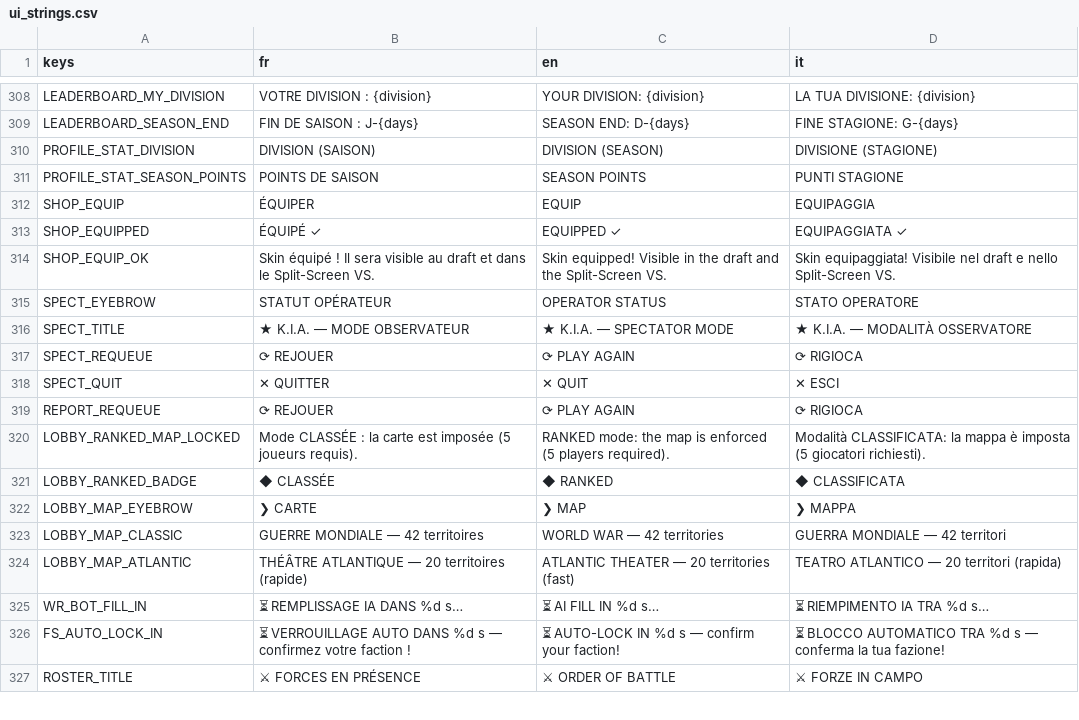
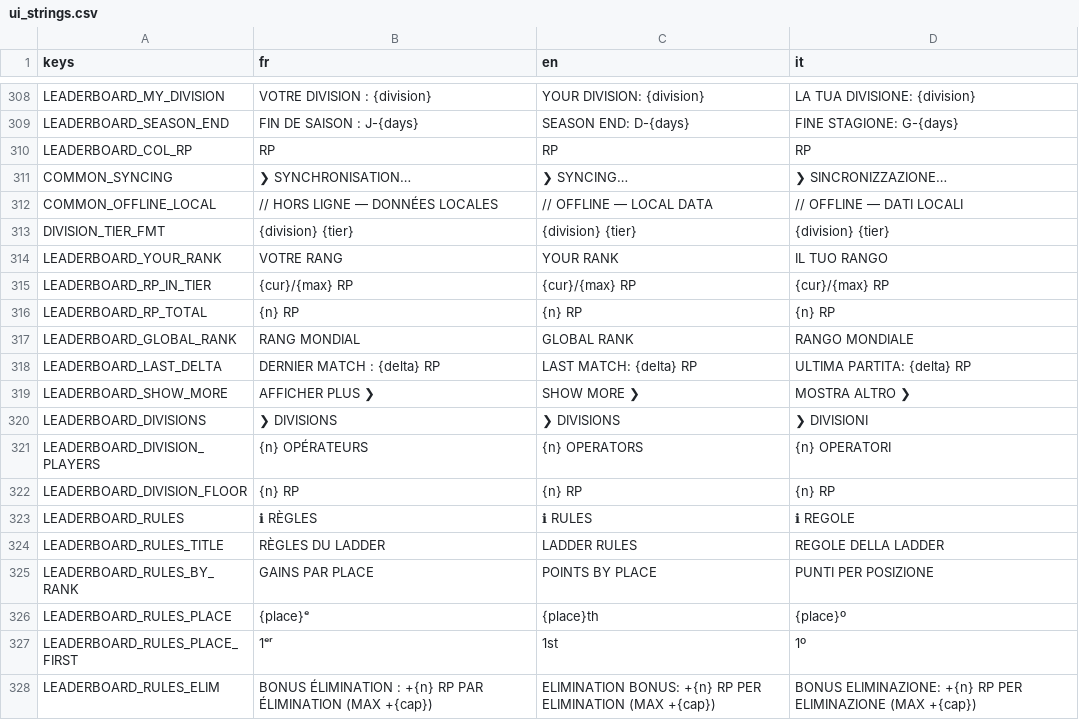
Before and after one commit to Hakim1195/Wasteland-Warfare-Frontend, a CSV file: translations/ui_strings.csv, drawn as a sheet; only a part is shown, gaps mark what is left out; the shorter side is filled out with more unchanged rows; the diff covers the shown part only; the diff names each change by its address in the sheet, - before the commit and + after, or states it on an @@ line.

```diff
--- a/translations/ui_strings.csv
+++ b/translations/ui_strings.csv
+row 310: LEADERBOARD_COL_RP | RP | RP | RP
+row 311: COMMON_SYNCING | ❯ SYNCHRONISATION… | ❯ SYNCING… | ❯ SINCRONIZZAZIONE…
+row 312: COMMON_OFFLINE_LOCAL | // HORS LIGNE — DONNÉES LOCALES | // OFFLINE — LOCAL DATA | // OFFLINE — DATI LOCALI
+row 313: DIVISION_TIER_FMT | {division} {tier} | {division} {tier} | {division} {tier}
+row 314: LEADERBOARD_YOUR_RANK | VOTRE RANG | YOUR RANK | IL TUO RANGO
+row 315: LEADERBOARD_RP_IN_TIER | {cur}/{max} RP | {cur}/{max} RP | {cur}/{max} RP
+row 316: LEADERBOARD_RP_TOTAL | {n} RP | {n} RP | {n} RP
+row 317: LEADERBOARD_GLOBAL_RANK | RANG MONDIAL | GLOBAL RANK | RANGO MONDIALE
+row 318: LEADERBOARD_LAST_DELTA | DERNIER MATCH : {delta} RP | LAST MATCH: {delta} RP | ULTIMA PARTITA: {delta} RP
+row 319: LEADERBOARD_SHOW_MORE | AFFICHER PLUS ❯ | SHOW MORE ❯ | MOSTRA ALTRO ❯
+row 320: LEADERBOARD_DIVISIONS | ❯ DIVISIONS | ❯ DIVISIONS | ❯ DIVISIONI
+row 321: LEADERBOARD_DIVISION_PLAYERS | {n} OPÉRATEURS | {n} OPERATORS | {n} OPERATORI
+row 322: LEADERBOARD_DIVISION_FLOOR | {n} RP | {n} RP | {n} RP
+row 323: LEADERBOARD_RULES | ℹ RÈGLES | ℹ RULES | ℹ REGOLE
+row 324: LEADERBOARD_RULES_TITLE | RÈGLES DU LADDER | LADDER RULES | REGOLE DELLA LADDER
+row 325: LEADERBOARD_RULES_BY_RANK | GAINS PAR PLACE | POINTS BY PLACE | PUNTI PER POSIZIONE
+row 326: LEADERBOARD_RULES_PLACE | {place}ᵉ | {place}th | {place}º
+row 327: LEADERBOARD_RULES_PLACE_FIRST | 1ᵉʳ | 1st | 1º
+row 328: LEADERBOARD_RULES_ELIM | BONUS ÉLIMINATION : +{n} RP PAR ÉLIMINATION (MAX +{cap}) | ELIMINATION BONUS: +{n} RP PER ELIMINATION (MAX +{cap}) | BONUS ELIMINAZIONE: +{n} RP PER ELIMINAZIONE (MAX +{cap})
```
Also changed, not shown: 10 added rows elsewhere in this file, 19 other files.
